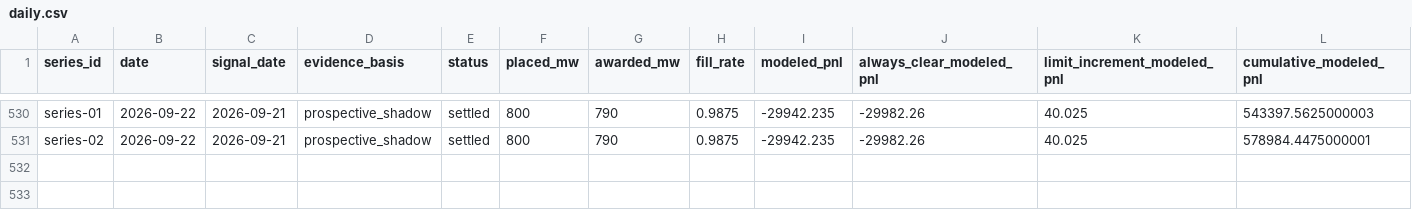
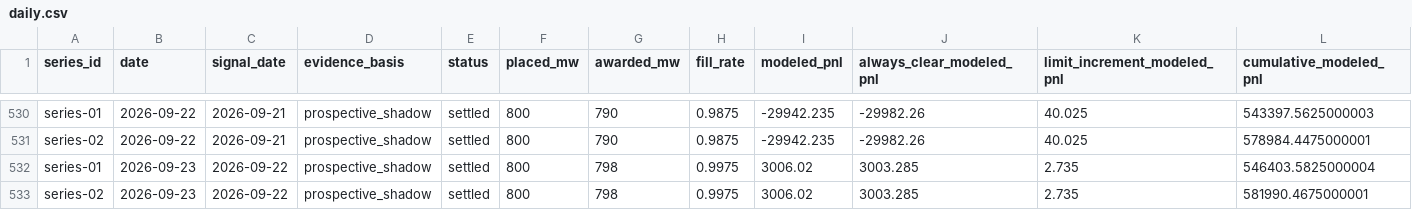
Before and after one commit to jameskim247/ptp-track-record, a CSV file: data/comparison/daily.csv, drawn as a sheet; only a part is shown, gaps mark what is left out; rows hold the shown columns only; the diff names each change by its address in the sheet, - before the commit and + after, or states it on an @@ line.

```diff
--- a/data/comparison/daily.csv
+++ b/data/comparison/daily.csv
+row 532: series-01 | 2026-09-23 | 2026-09-22 | prospective_shadow | settled | 800 | 798 | 0.9975 | 3006.02 | 3003.285 | 2.735 | 546403.5825000004
+row 533: series-02 | 2026-09-23 | 2026-09-22 | prospective_shadow | settled | 800 | 798 | 0.9975 | 3006.02 | 3003.285 | 2.735 | 581990.4675000001
```
Also changed, not shown: data/comparison/summary.csv, data/series-01/daily.csv, 11 other files.
